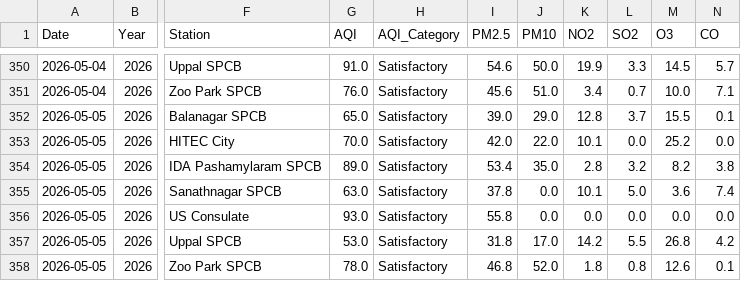
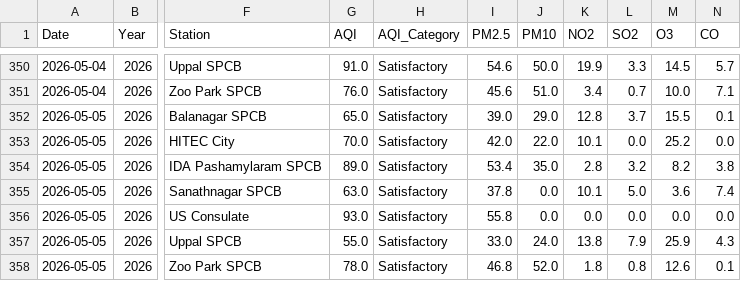
Before and after one commit to Rohan0639/AirCast, a CSV file: data/live_aqi_dataset.csv, drawn as a sheet; only a part is shown, gaps mark what is left out; the diff names each change by its address in the sheet, - before the commit and + after, or states it on an @@ line.

```diff
--- a/data/live_aqi_dataset.csv
+++ b/data/live_aqi_dataset.csv
-G357 (AQI): 53.0
+G357 (AQI): 55.0
-I357 (PM2.5): 31.8
+I357 (PM2.5): 33.0
-J357 (PM10): 17.0
+J357 (PM10): 24.0
-K357 (NO2): 14.2
+K357 (NO2): 13.8
-L357 (SO2): 5.5
+L357 (SO2): 7.9
-M357 (O3): 26.8
+M357 (O3): 25.9
-N357 (CO): 4.2
+N357 (CO): 4.3
```
Also changed, not shown: data/hyderabad_live_weather.csv.
